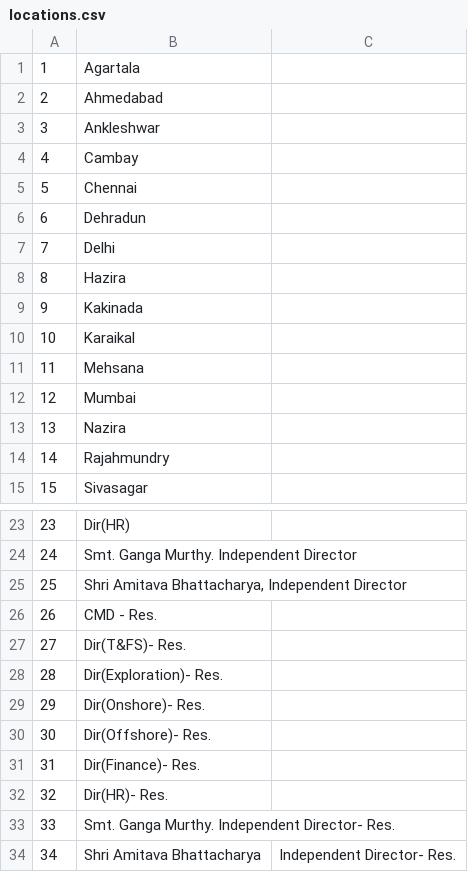
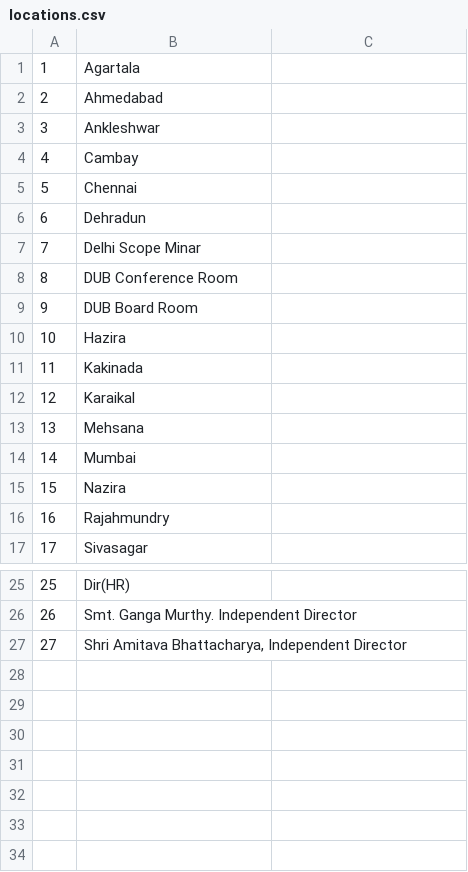
Before and after one commit to xtrememib01/MeetingRoomOriginal, a CSV file: database/locations.csv, drawn as a sheet; only a part is shown, gaps mark what is left out; removed rows and columns are numbered as before the commit, all else as after; the diff names each change by its address in the sheet, - before the commit and + after, or states it on an @@ line.

Commit message:
automatic message flow, fpr/spr, duplicate entry, allowedusers, limitedfunctionalit to limited users

```diff
--- a/database/locations.csv
+++ b/database/locations.csv
-B7: Delhi
+B7: Delhi Scope Minar
+row 8: 8 | DUB Conference Room
+row 9: 9 | DUB Board Room
@@ column A renumbered between rows 10 and 27 @@
-row 26: 26 | CMD - Res.
-row 27: 27 | Dir(T&FS)- Res.
-row 28: 28 | Dir(Exploration)- Res.
-row 29: 29 | Dir(Onshore)- Res.
-row 30: 30 | Dir(Offshore)- Res.
-row 31: 31 | Dir(Finance)- Res.
-row 32: 32 | Dir(HR)- Res.
-row 33: 33 | Smt. Ganga Murthy. Independent Director- Res.
-row 34: 34 | Shri Amitava Bhattacharya | Independent Director- Res.
```
Also changed, not shown: 17 other files.
